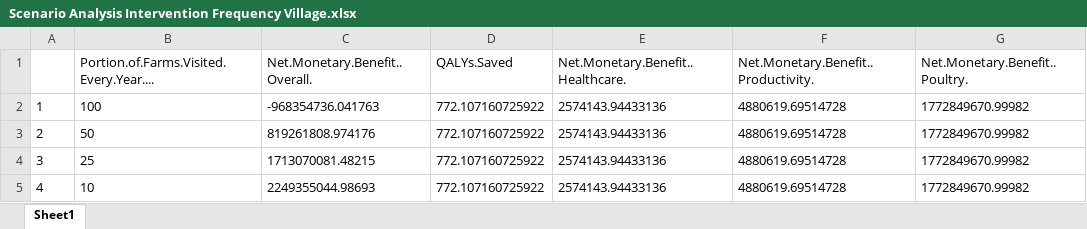
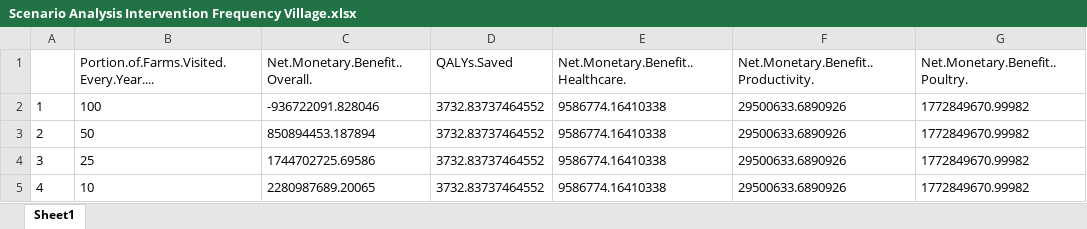
Before and after one commit to Trescovia/AMR-Model, an Excel workbook: Intervention 1/Scenario Analysis Intervention Frequency Village.xlsx, sheet Sheet1, drawn as a sheet; only a part is shown; values as stored, in another font and other column widths than the file's, no borders; the diff names each change by its address in the sheet, - before the commit and + after, or states it on an @@ line.

```diff
--- a/Intervention 1/Scenario Analysis Intervention Frequency Village.xlsx (sheet Sheet1)
+++ b/Intervention 1/Scenario Analysis Intervention Frequency Village.xlsx (sheet Sheet1)
-C2 (Net.Monetary.Benefit..Overall.): -968354736.041763
+C2 (Net.Monetary.Benefit..Overall.): -936722091.828046
-D2:D5 (QALYs.Saved): 772.107160725922
+D2:D5 (QALYs.Saved): 3732.83737464552
-E2:E5: 2574143.94433136
+E2:E5: 9586774.16410338
-F2:F5: 4880619.69514728
+F2:F5: 29500633.6890926
-C3 (Net.Monetary.Benefit..Overall.): 819261808.974176
+C3 (Net.Monetary.Benefit..Overall.): 850894453.187894
-C4 (Net.Monetary.Benefit..Overall.): 1713070081.48215
+C4 (Net.Monetary.Benefit..Overall.): 1744702725.69586
-C5 (Net.Monetary.Benefit..Overall.): 2249355044.98693
+C5 (Net.Monetary.Benefit..Overall.): 2280987689.20065
```
Also changed, not shown: Intervention 1/Scenario Analysis All.xlsx, Intervention 1/Scenario Analysis Enterobacteriaceae.xlsx, 8 other files.
